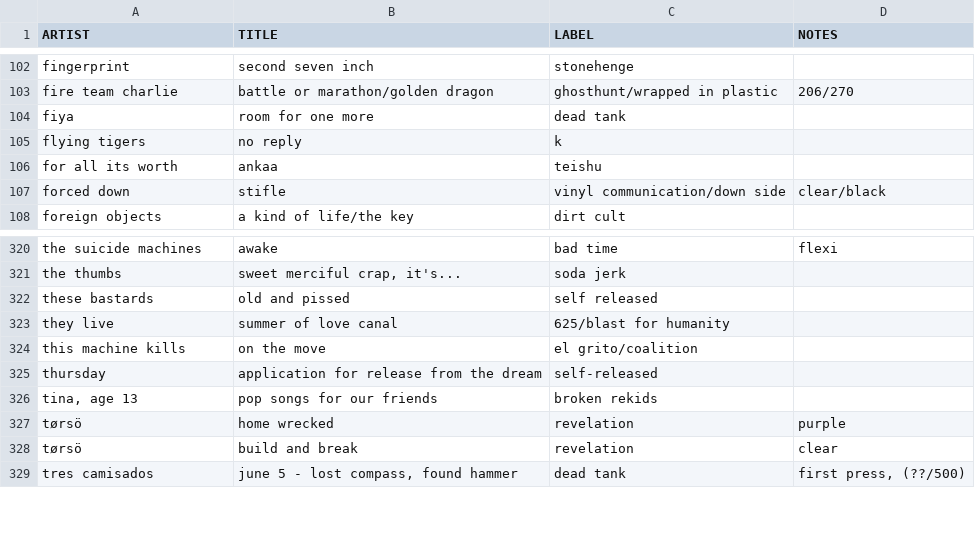
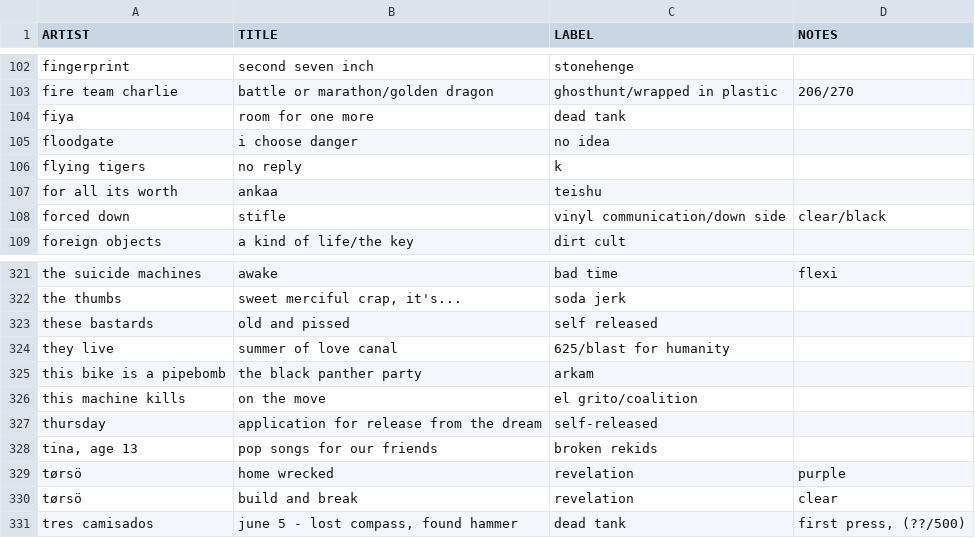
Before and after one commit to okjjj/tradelist, a CSV file: 7.csv, drawn as a sheet; only a part is shown, gaps mark what is left out.

```diff
--- a/7.csv
+++ b/7.csv
@@ -104,2 +104,3 @@ fire team charlie,"battle or marathon/golden dragon","ghosthunt/wrapped in plast
 fiya,room for one more,dead tank,""
+floodgate,i choose danger,no idea,""
 flying tigers,no reply,k,""
@@ -323,2 +324,3 @@ these bastards,old and pissed,self released,""
 they live,summer of love canal,"625/blast for humanity",""
+this bike is a pipebomb,the black panther party,arkam,""
 this machine kills,on the move,el grito/coalition,""
```
Also changed, not shown: 12.csv.
